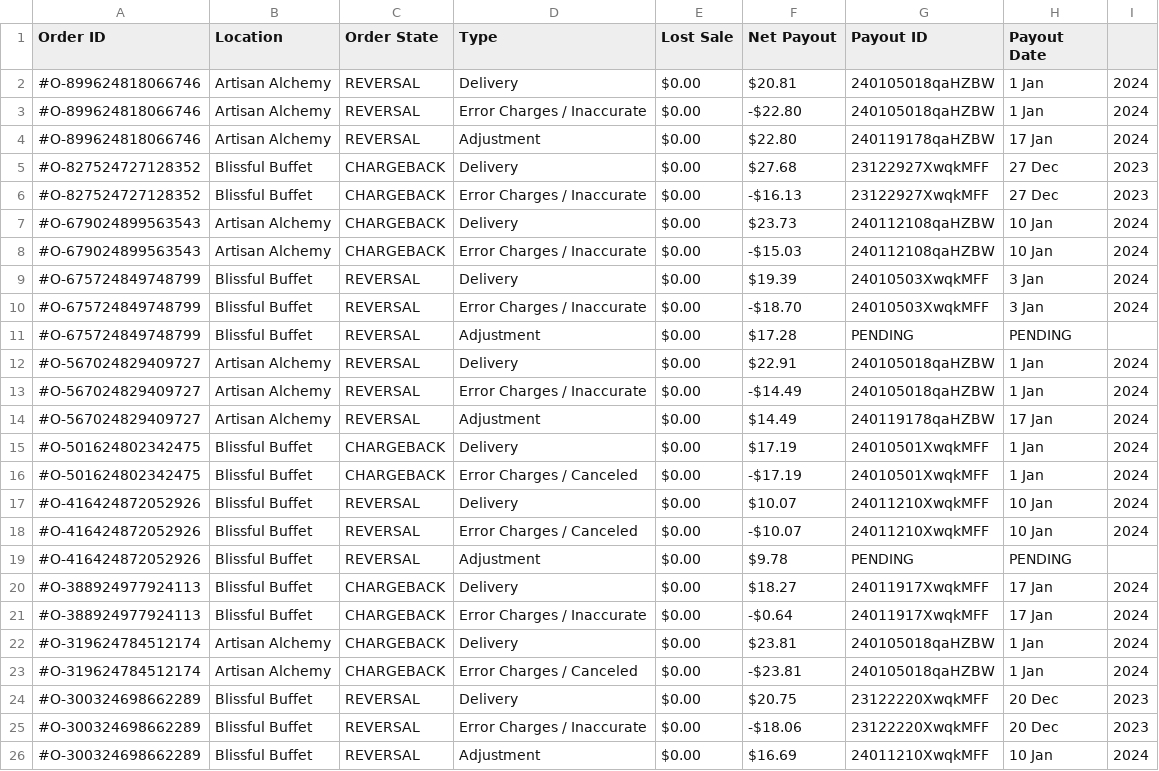
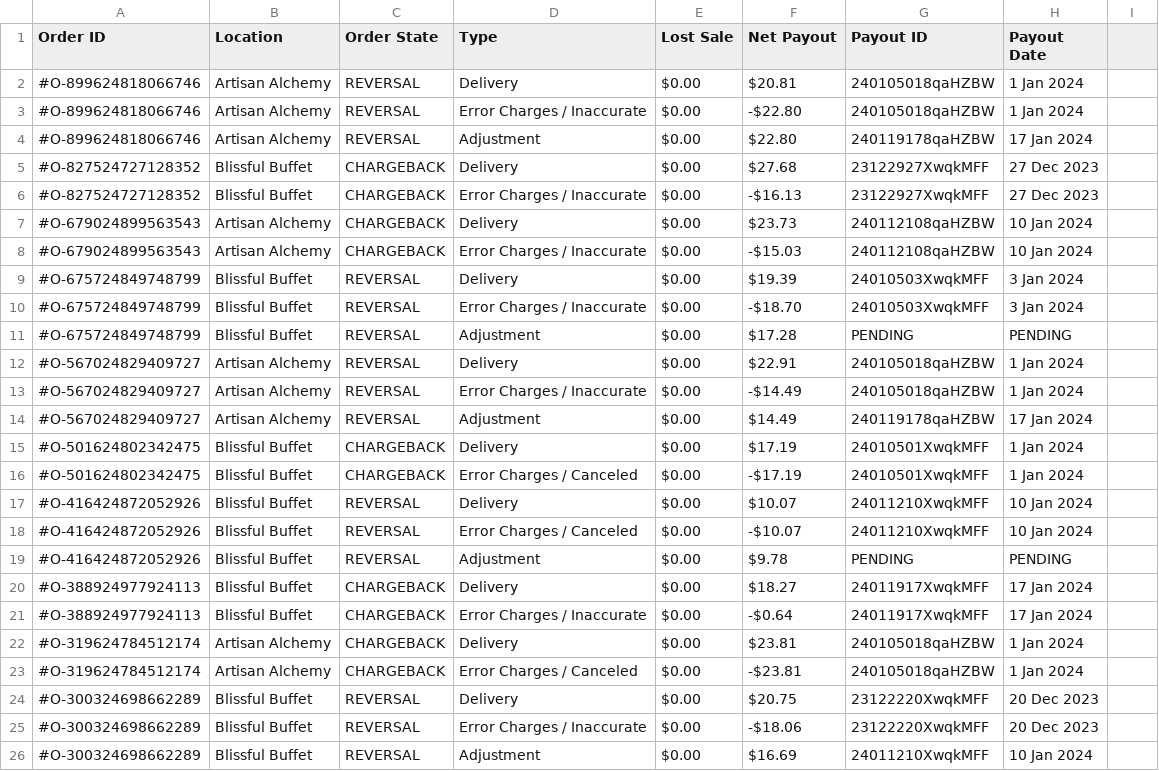
Before and after one commit to mohit5566/LoopAssignment, a CSV file: table_data.csv, drawn as a sheet.

Commit message:
Update table_data.csv

```diff
--- a/table_data.csv
+++ b/table_data.csv
@@ -1,26 +1,26 @@
 Order ID,Location,Order State,Type,Lost Sale,Net Payout,Payout ID,Payout Date
-#O-899624818066746,Artisan Alchemy,REVERSAL,Delivery,$0.00,$20.81,240105018qaHZBW,1 Jan,2024
-#O-899624818066746,Artisan Alchemy,REVERSAL,Error Charges / Inaccurate,$0.00,-$22.80,240105018qaHZBW,1 Jan,2024
-#O-899624818066746,Artisan Alchemy,REVERSAL,Adjustment,$0.00,$22.80,240119178qaHZBW,17 Jan,2024
-#O-827524727128352,Blissful Buffet,CHARGEBACK,Delivery,$0.00,$27.68,23122927XwqkMFF,27 Dec,2023
-#O-827524727128352,Blissful Buffet,CHARGEBACK,Error Charges / Inaccurate,$0.00,-$16.13,23122927XwqkMFF,27 Dec,2023
-#O-679024899563543,Artisan Alchemy,CHARGEBACK,Delivery,$0.00,$23.73,240112108qaHZBW,10 Jan,2024
-#O-679024899563543,Artisan Alchemy,CHARGEBACK,Error Charges / Inaccurate,$0.00,-$15.03,240112108qaHZBW,10 Jan,2024
-#O-675724849748799,Blissful Buffet,REVERSAL,Delivery,$0.00,$19.39,24010503XwqkMFF,3 Jan, 2024
-#O-675724849748799,Blissful Buffet,REVERSAL,Error Charges / Inaccurate,$0.00,-$18.70,24010503XwqkMFF,3 Jan,2024
+#O-899624818066746,Artisan Alchemy,REVERSAL,Delivery,$0.00,$20.81,240105018qaHZBW,1 Jan 2024
+#O-899624818066746,Artisan Alchemy,REVERSAL,Error Charges / Inaccurate,$0.00,-$22.80,240105018qaHZBW,1 Jan 2024
+#O-899624818066746,Artisan Alchemy,REVERSAL,Adjustment,$0.00,$22.80,240119178qaHZBW,17 Jan 2024
+#O-827524727128352,Blissful Buffet,CHARGEBACK,Delivery,$0.00,$27.68,23122927XwqkMFF,27 Dec 2023
+#O-827524727128352,Blissful Buffet,CHARGEBACK,Error Charges / Inaccurate,$0.00,-$16.13,23122927XwqkMFF,27 Dec 2023
+#O-679024899563543,Artisan Alchemy,CHARGEBACK,Delivery,$0.00,$23.73,240112108qaHZBW,10 Jan 2024
+#O-679024899563543,Artisan Alchemy,CHARGEBACK,Error Charges / Inaccurate,$0.00,-$15.03,240112108qaHZBW,10 Jan 2024
+#O-675724849748799,Blissful Buffet,REVERSAL,Delivery,$0.00,$19.39,24010503XwqkMFF,3 Jan 2024
+#O-675724849748799,Blissful Buffet,REVERSAL,Error Charges / Inaccurate,$0.00,-$18.70,24010503XwqkMFF,3 Jan 2024
 #O-675724849748799,Blissful Buffet,REVERSAL,Adjustment,$0.00,$17.28,PENDING,PENDING
-#O-567024829409727,Artisan Alchemy,REVERSAL,Delivery,$0.00,$22.91,240105018qaHZBW,1 Jan,2024
-#O-567024829409727,Artisan Alchemy,REVERSAL,Error Charges / Inaccurate,$0.00,-$14.49,240105018qaHZBW,1 Jan,2024
-#O-567024829409727,Artisan Alchemy,REVERSAL,Adjustment,$0.00,$14.49,240119178qaHZBW,17 Jan,2024
-#O-501624802342475,Blissful Buffet,CHARGEBACK,Delivery,$0.00,$17.19,24010501XwqkMFF,1 Jan,2024
-#O-501624802342475,Blissful Buffet,CHARGEBACK,Error Charges / Canceled,$0.00,-$17.19,24010501XwqkMFF,1 Jan,2024
-#O-416424872052926,Blissful Buffet,REVERSAL,Delivery,$0.00,$10.07,24011210XwqkMFF,10 Jan, 2024
-#O-416424872052926,Blissful Buffet,REVERSAL,Error Charges / Canceled,$0.00,-$10.07,24011210XwqkMFF,10 Jan,2024
+#O-567024829409727,Artisan Alchemy,REVERSAL,Delivery,$0.00,$22.91,240105018qaHZBW,1 Jan 2024
+#O-567024829409727,Artisan Alchemy,REVERSAL,Error Charges / Inaccurate,$0.00,-$14.49,240105018qaHZBW,1 Jan 2024
+#O-567024829409727,Artisan Alchemy,REVERSAL,Adjustment,$0.00,$14.49,240119178qaHZBW,17 Jan 2024
+#O-501624802342475,Blissful Buffet,CHARGEBACK,Delivery,$0.00,$17.19,24010501XwqkMFF,1 Jan 2024
+#O-501624802342475,Blissful Buffet,CHARGEBACK,Error Charges / Canceled,$0.00,-$17.19,24010501XwqkMFF,1 Jan 2024
+#O-416424872052926,Blissful Buffet,REVERSAL,Delivery,$0.00,$10.07,24011210XwqkMFF,10 Jan 2024
+#O-416424872052926,Blissful Buffet,REVERSAL,Error Charges / Canceled,$0.00,-$10.07,24011210XwqkMFF,10 Jan 2024
 #O-416424872052926,Blissful Buffet,REVERSAL,Adjustment,$0.00,$9.78,PENDING,PENDING
-#O-388924977924113,Blissful Buffet,CHARGEBACK,Delivery,$0.00,$18.27,24011917XwqkMFF,17 Jan,2024
-#O-388924977924113,Blissful Buffet,CHARGEBACK,Error Charges / Inaccurate,$0.00,-$0.64,24011917XwqkMFF,17 Jan,2024
-#O-319624784512174,Artisan Alchemy,CHARGEBACK,Delivery,$0.00,$23.81,240105018qaHZBW,1 Jan,2024
-#O-319624784512174,Artisan Alchemy,CHARGEBACK,Error Charges / Canceled,$0.00,-$23.81,240105018qaHZBW,1 Jan,2024
-#O-300324698662289,Blissful Buffet,REVERSAL,Delivery,$0.00,$20.75,23122220XwqkMFF,20 Dec,2023
-#O-300324698662289,Blissful Buffet,REVERSAL,Error Charges / Inaccurate,$0.00,-$18.06,23122220XwqkMFF,20 Dec,2023
-#O-300324698662289,Blissful Buffet,REVERSAL,Adjustment,$0.00,$16.69,24011210XwqkMFF,10 Jan,2024
+#O-388924977924113,Blissful Buffet,CHARGEBACK,Delivery,$0.00,$18.27,24011917XwqkMFF,17 Jan 2024
+#O-388924977924113,Blissful Buffet,CHARGEBACK,Error Charges / Inaccurate,$0.00,-$0.64,24011917XwqkMFF,17 Jan 2024
+#O-319624784512174,Artisan Alchemy,CHARGEBACK,Delivery,$0.00,$23.81,240105018qaHZBW,1 Jan 2024
+#O-319624784512174,Artisan Alchemy,CHARGEBACK,Error Charges / Canceled,$0.00,-$23.81,240105018qaHZBW,1 Jan 2024
+#O-300324698662289,Blissful Buffet,REVERSAL,Delivery,$0.00,$20.75,23122220XwqkMFF,20 Dec 2023
+#O-300324698662289,Blissful Buffet,REVERSAL,Error Charges / Inaccurate,$0.00,-$18.06,23122220XwqkMFF,20 Dec 2023
+#O-300324698662289,Blissful Buffet,REVERSAL,Adjustment,$0.00,$16.69,24011210XwqkMFF,10 Jan 2024
```
